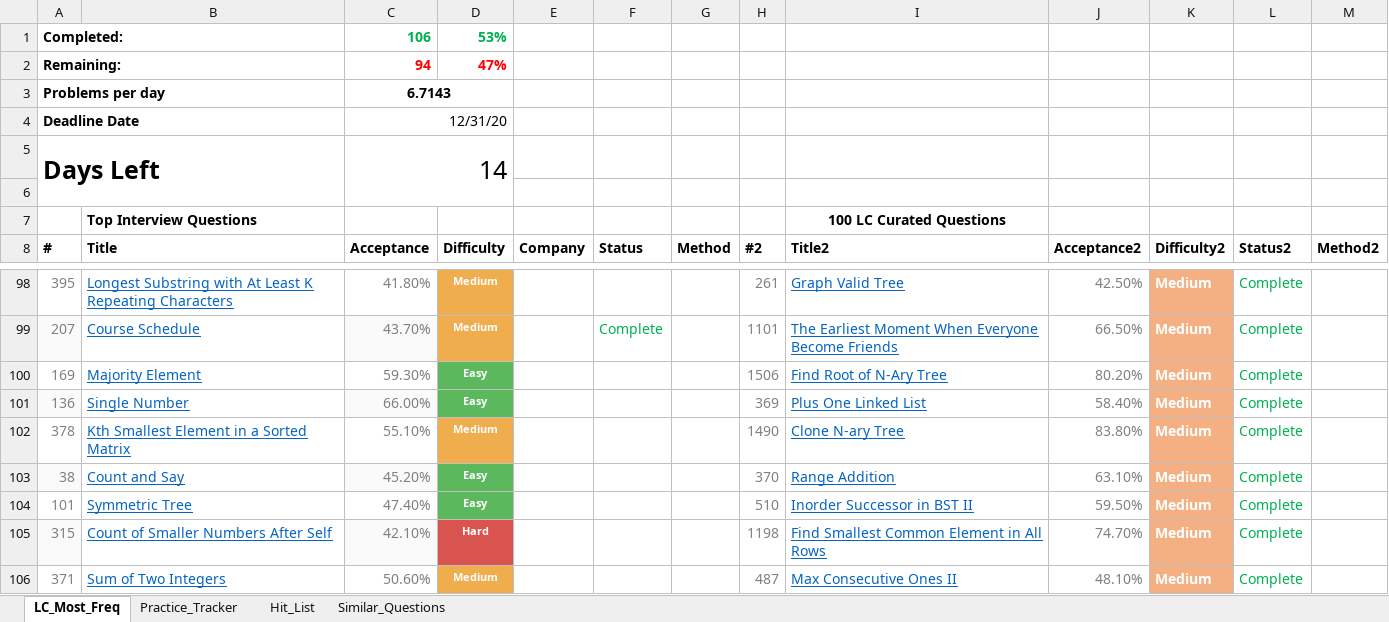
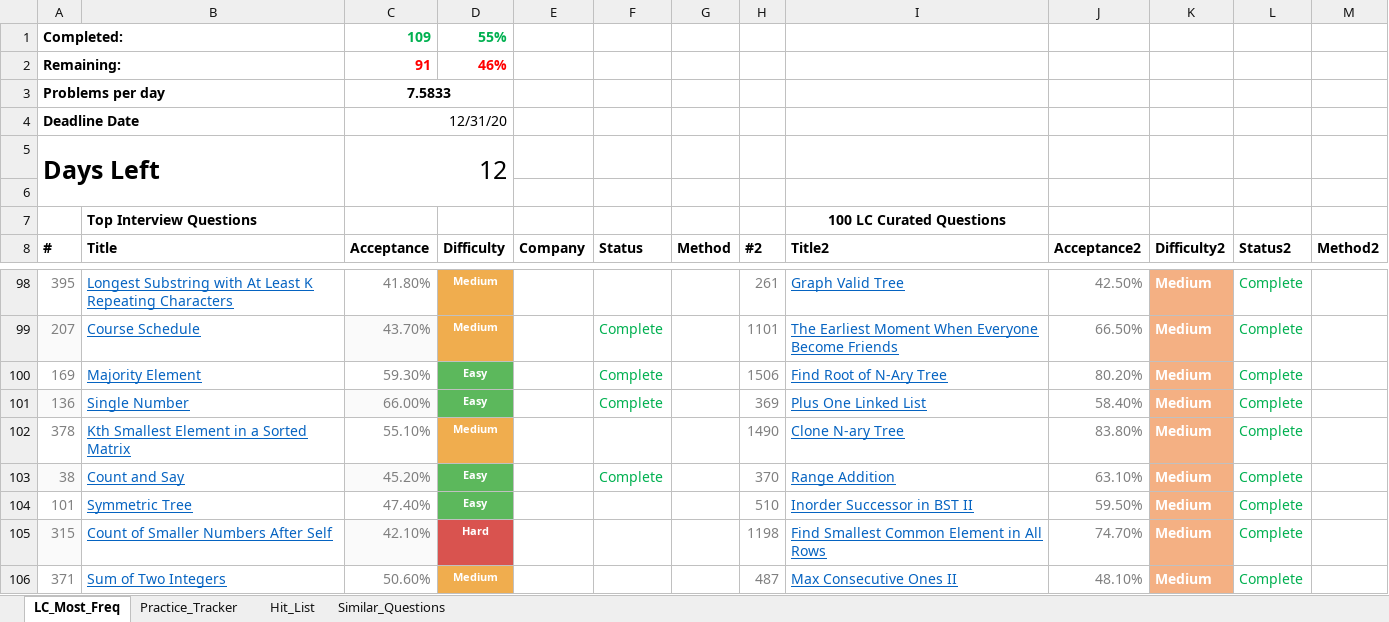
Before and after one commit to kaushikbhimraj/Algorithms, an Excel workbook: 01_LeetCode/04_LeetCode_Most_Freq/LC_Questions.xlsx, sheet LC_Most_Freq, drawn as a sheet; only a part is shown, gaps mark what is left out; values as stored, in another font and other column widths than the file's, no borders; conditional formats and table styles not drawn; the diff names each change by its address in the sheet, - before the commit and + after, or states it on an @@ line.

```diff
--- a/01_LeetCode/04_LeetCode_Most_Freq/LC_Questions.xlsx (sheet LC_Most_Freq)
+++ b/01_LeetCode/04_LeetCode_Most_Freq/LC_Questions.xlsx (sheet LC_Most_Freq)
-C1 (Acceptance): 106
+C1 (Acceptance): 109
-D1 (Difficulty): 53%
+D1 (Difficulty): 55%
-C2 (Acceptance): 94
+C2 (Acceptance): 91
-D2 (Difficulty): 47%
+D2 (Difficulty): 46%
-C3 (Acceptance): 6.7143
+C3 (Acceptance): 7.5833
-C5 (Acceptance): 14
+C5 (Acceptance): 12
-F100:F101 (Status): (empty)
+F100:F101 (Status): Complete
-F103 (Status): (empty)
+F103 (Status): Complete
```
Also changed, not shown: sheet Practice_Tracker, 1 other file.
